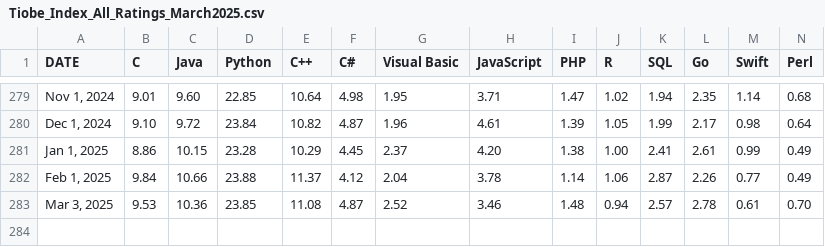
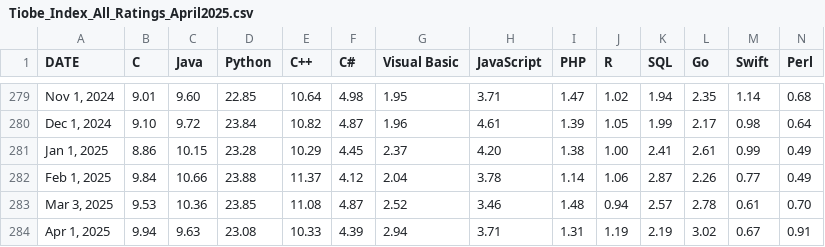
Before and after one commit to toUpperCase78/tiobe-index-ratings, a CSV file: Tiobe_Index_All_Ratings_April2025.csv (was Tiobe_Index_All_Ratings_March2025.csv), drawn as a sheet; only a part is shown, gaps mark what is left out; rows hold the shown columns only; the diff names each change by its address in the sheet, - before the commit and + after, or states it on an @@ line.

Commit message:
TIOBE Index All Ratings - April 2025

```diff
--- a/Tiobe_Index_All_Ratings_March2025.csv
+++ b/Tiobe_Index_All_Ratings_April2025.csv
+row 284: Apr 1, 2025 | 9.94 | 9.63 | 23.08 | 10.33 | 4.39 | 2.94 | 3.71 | 1.31 | 1.19 | 2.19 | 3.02 | 0.67 | 0.91
```
